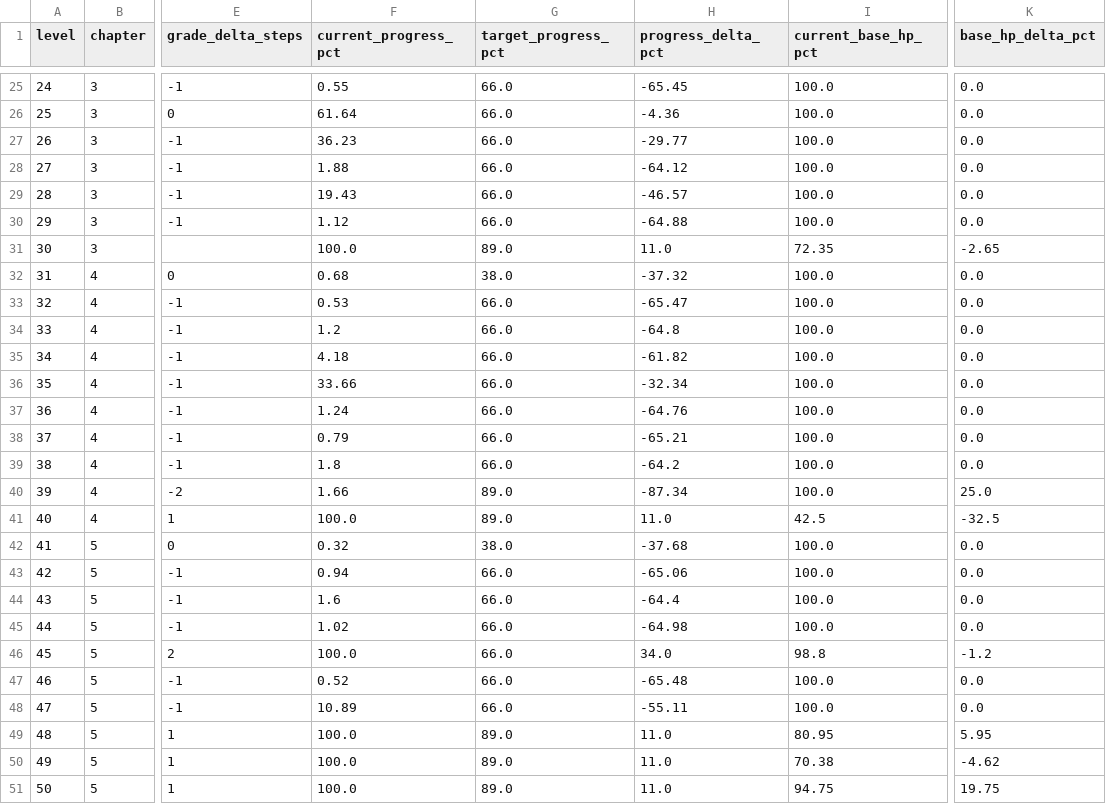
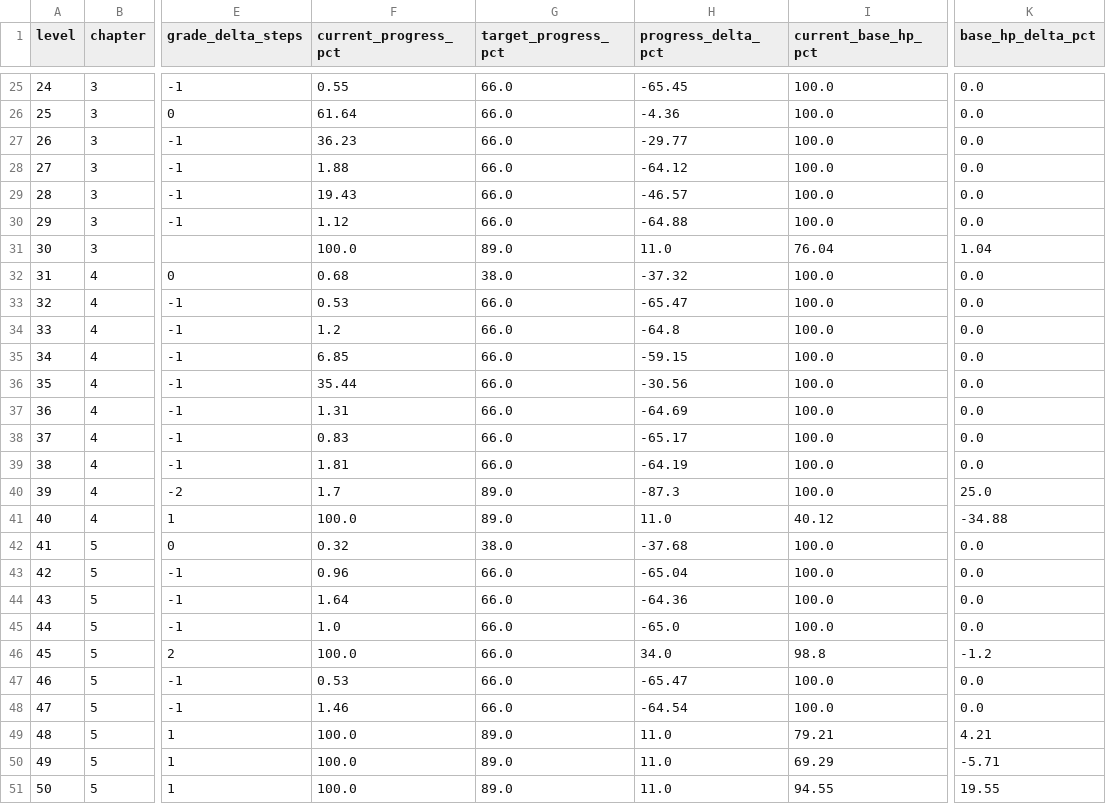
Before and after one commit to GaoJiasheng/zombie-fire, a CSV file: design/audits/campaign_frontline_target_delta.csv, drawn as a sheet; only a part is shown, gaps mark what is left out; the diff covers the shown part only; the diff names each change by its address in the sheet, - before the commit and + after, or states it on an @@ line.

```diff
--- a/design/audits/campaign_frontline_target_delta.csv
+++ b/design/audits/campaign_frontline_target_delta.csv
-I31 (current_base_hp_pct): 72.35
+I31 (current_base_hp_pct): 76.04
-K31 (base_hp_delta_pct): -2.65
+K31 (base_hp_delta_pct): 1.04
-F35 (current_progress_pct): 4.18
+F35 (current_progress_pct): 6.85
-H35 (progress_delta_pct): -61.82
+H35 (progress_delta_pct): -59.15
-F36 (current_progress_pct): 33.66
+F36 (current_progress_pct): 35.44
-H36 (progress_delta_pct): -32.34
+H36 (progress_delta_pct): -30.56
-F37 (current_progress_pct): 1.24
+F37 (current_progress_pct): 1.31
-H37 (progress_delta_pct): -64.76
+H37 (progress_delta_pct): -64.69
-F38 (current_progress_pct): 0.79
+F38 (current_progress_pct): 0.83
-H38 (progress_delta_pct): -65.21
+H38 (progress_delta_pct): -65.17
-F39 (current_progress_pct): 1.8
+F39 (current_progress_pct): 1.81
-H39 (progress_delta_pct): -64.2
+H39 (progress_delta_pct): -64.19
-F40 (current_progress_pct): 1.66
+F40 (current_progress_pct): 1.7
-H40 (progress_delta_pct): -87.34
+H40 (progress_delta_pct): -87.3
-I41 (current_base_hp_pct): 42.5
+I41 (current_base_hp_pct): 40.12
-K41 (base_hp_delta_pct): -32.5
+K41 (base_hp_delta_pct): -34.88
-F43 (current_progress_pct): 0.94
+F43 (current_progress_pct): 0.96
-H43 (progress_delta_pct): -65.06
+H43 (progress_delta_pct): -65.04
-F44 (current_progress_pct): 1.6
+F44 (current_progress_pct): 1.64
-H44 (progress_delta_pct): -64.4
+H44 (progress_delta_pct): -64.36
-F45 (current_progress_pct): 1.02
+F45 (current_progress_pct): 1.0
-H45 (progress_delta_pct): -64.98
+H45 (progress_delta_pct): -65.0
-F47 (current_progress_pct): 0.52
+F47 (current_progress_pct): 0.53
-H47 (progress_delta_pct): -65.48
+H47 (progress_delta_pct): -65.47
-F48 (current_progress_pct): 10.89
+F48 (current_progress_pct): 1.46
-H48 (progress_delta_pct): -55.11
+H48 (progress_delta_pct): -64.54
-I49 (current_base_hp_pct): 80.95
+I49 (current_base_hp_pct): 79.21
-K49 (base_hp_delta_pct): 5.95
+K49 (base_hp_delta_pct): 4.21
-I50 (current_base_hp_pct): 70.38
+I50 (current_base_hp_pct): 69.29
-K50 (base_hp_delta_pct): -4.62
+K50 (base_hp_delta_pct): -5.71
-I51 (current_base_hp_pct): 94.75
+I51 (current_base_hp_pct): 94.55
-K51 (base_hp_delta_pct): 19.75
+K51 (base_hp_delta_pct): 19.55
```
Also changed, not shown: 98 edited cells elsewhere in this file, design/audits/campaign_frontline_baseline.csv, design/audits/campaign_progression_weapon_strategy_v2.csv, 14 other files.
